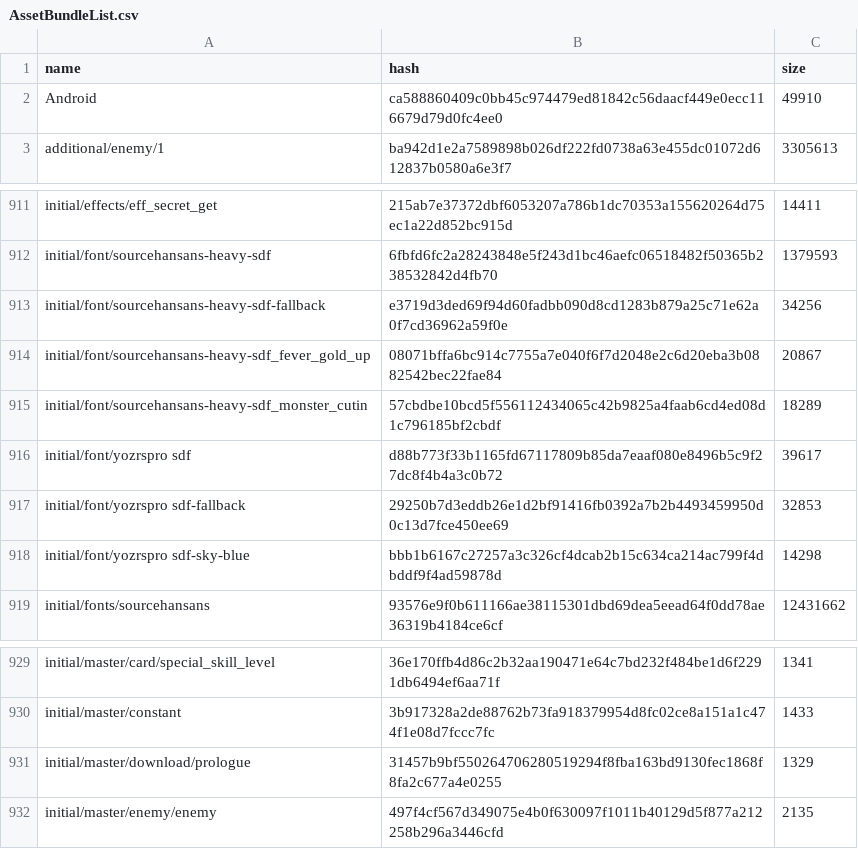
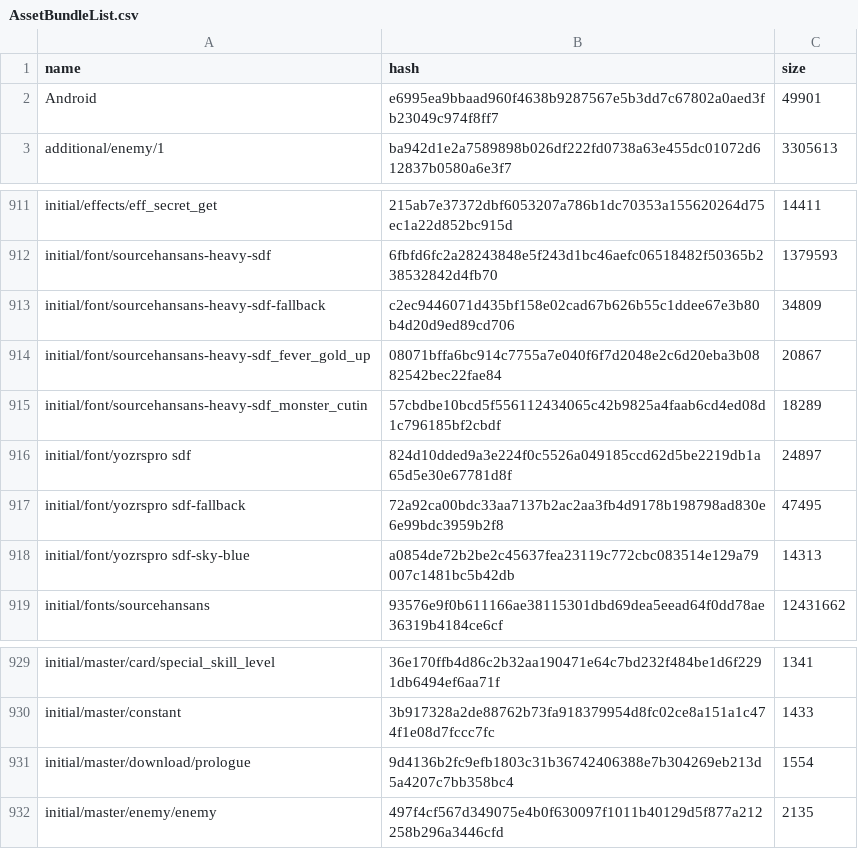
Before and after one commit to onederappli/SF_AB_Android, a CSV file: 100/AssetBundleList.csv, drawn as a sheet; only a part is shown, gaps mark what is left out.

```diff
--- a/100/AssetBundleList.csv
+++ b/100/AssetBundleList.csv
@@ -1,3 +1,3 @@
 name,hash,size
-Android,ca588860409c0bb45c974479ed81842c56daacf449e0ecc116679d79d0fc4ee0,49910
+Android,e6995ea9bbaad960f4638b9287567e5b3dd7c67802a0aed3fb23049c974f8ff7,49901
 additional/enemy/1,ba942d1e2a7589898b026df222fd0738a63e455dc01072d612837b0580a6e3f7,3305613
@@ -912,8 +912,8 @@ initial/effects/eff_secret_get,215ab7e37372dbf6053207a786b1dc70353a155620264d75e
 initial/font/sourcehansans-heavy-sdf,6fbfd6fc2a28243848e5f243d1bc46aefc06518482f50365b238532842d4fb70,1379593
-initial/font/sourcehansans-heavy-sdf-fallback,e3719d3ded69f94d60fadbb090d8cd1283b879a25c71e62a0f7cd36962a59f0e,34256
+initial/font/sourcehansans-heavy-sdf-fallback,c2ec9446071d435bf158e02cad67b626b55c1ddee67e3b80b4d20d9ed89cd706,34809
 initial/font/sourcehansans-heavy-sdf_fever_gold_up,08071bffa6bc914c7755a7e040f6f7d2048e2c6d20eba3b0882542bec22fae84,20867
 initial/font/sourcehansans-heavy-sdf_monster_cutin,57cbdbe10bcd5f556112434065c42b9825a4faab6cd4ed08d1c796185bf2cbdf,18289
-initial/font/yozrspro sdf,d88b773f33b1165fd67117809b85da7eaaf080e8496b5c9f27dc8f4b4a3c0b72,39617
-initial/font/yozrspro sdf-fallback,29250b7d3eddb26e1d2bf91416fb0392a7b2b4493459950d0c13d7fce450ee69,32853
-initial/font/yozrspro sdf-sky-blue,bbb1b6167c27257a3c326cf4dcab2b15c634ca214ac799f4dbddf9f4ad59878d,14298
+initial/font/yozrspro sdf,824d10dded9a3e224f0c5526a049185ccd62d5be2219db1a65d5e30e67781d8f,24897
+initial/font/yozrspro sdf-fallback,72a92ca00bdc33aa7137b2ac2aa3fb4d9178b198798ad830e6e99bdc3959b2f8,47495
+initial/font/yozrspro sdf-sky-blue,a0854de72b2be2c45637fea23119c772cbc083514e129a79007c1481bc5b42db,14313
 initial/fonts/sourcehansans,93576e9f0b611166ae38115301dbd69dea5eead64f0dd78ae36319b4184ce6cf,12431662
@@ -930,3 +930,3 @@ initial/master/card/special_skill_level,36e170ffb4d86c2b32aa190471e64c7bd232f484
 initial/master/constant,3b917328a2de88762b73fa918379954d8fc02ce8a151a1c474f1e08d7fccc7fc,1433
-initial/master/download/prologue,31457b9bf550264706280519294f8fba163bd9130fec1868f8fa2c677a4e0255,1329
+initial/master/download/prologue,9d4136b2fc9efb1803c31b36742406388e7b304269eb213d5a4207c7bb358bc4,1554
 initial/master/enemy/enemy,497f4cf567d349075e4b0f630097f1011b40129d5f877a212258b296a3446cfd,2135
```
Also changed, not shown: 12 other files.
